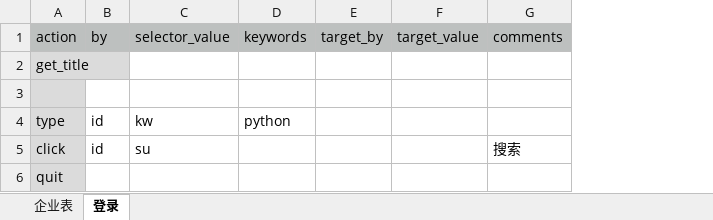
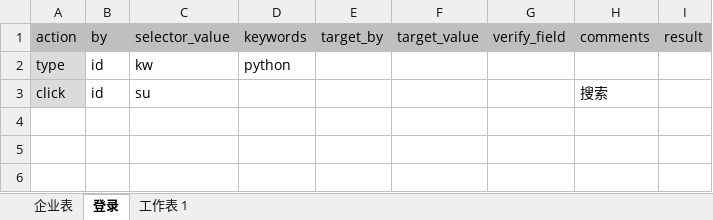
Before and after one commit to eddiegg/Py3Study, an Excel workbook: Basics/testbyexcel/case.xlsx, sheet 登录, drawn as a sheet; values as stored, in another font and other column widths than the file's, no borders; removed rows and columns are numbered as before the commit, all else as after; the diff names each change by its address in the sheet, - before the commit and + after, or states it on an @@ line.

```diff
--- a/Basics/testbyexcel/case.xlsx (sheet 登录)
+++ b/Basics/testbyexcel/case.xlsx (sheet 登录)
+sheet tab: 工作表 1
+column G, row 1: verify_field
+column I, row 1: result
-row 2: get_title
-row 3: (empty)
-row 6: quit
```
Also changed, not shown: 9 other files.
